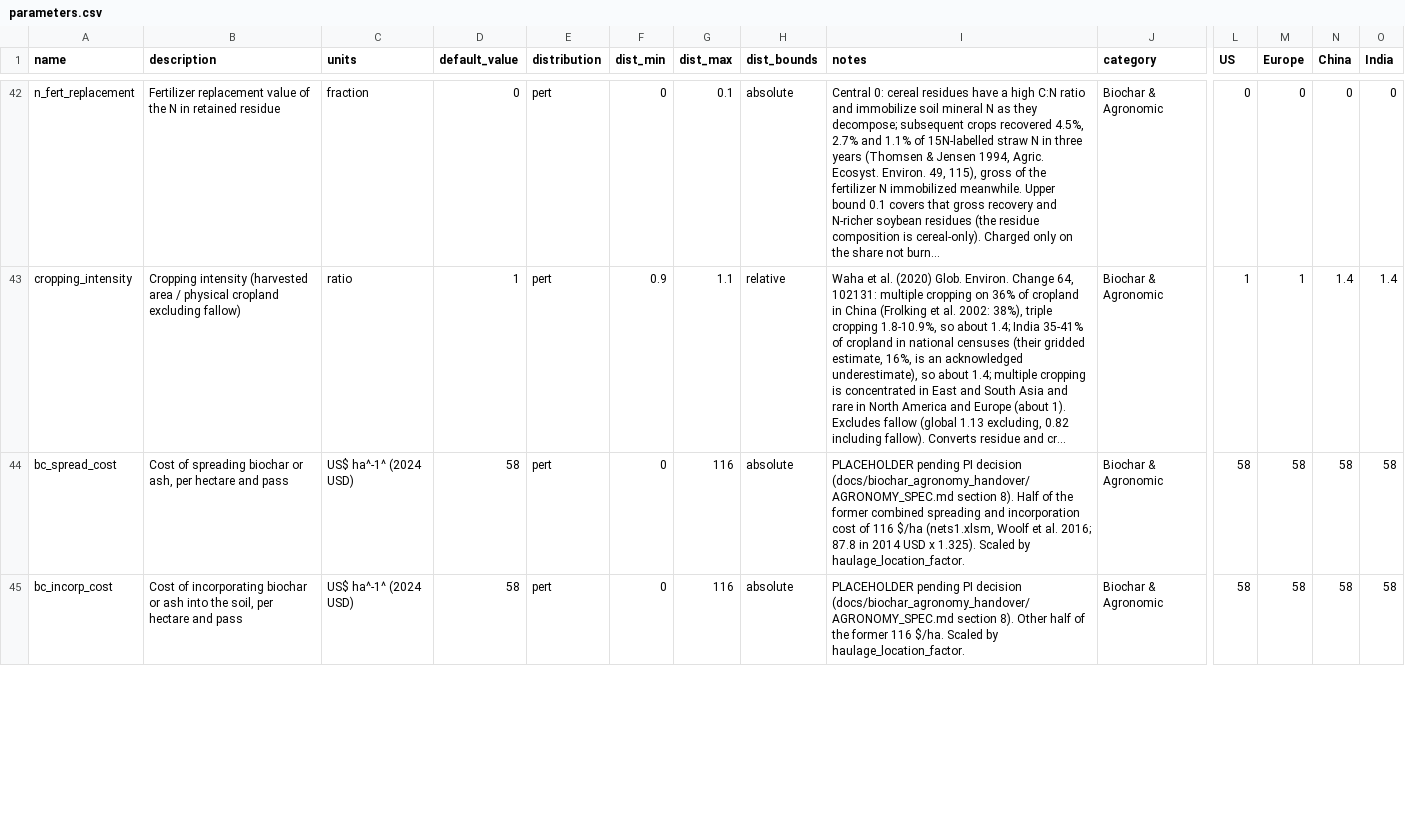
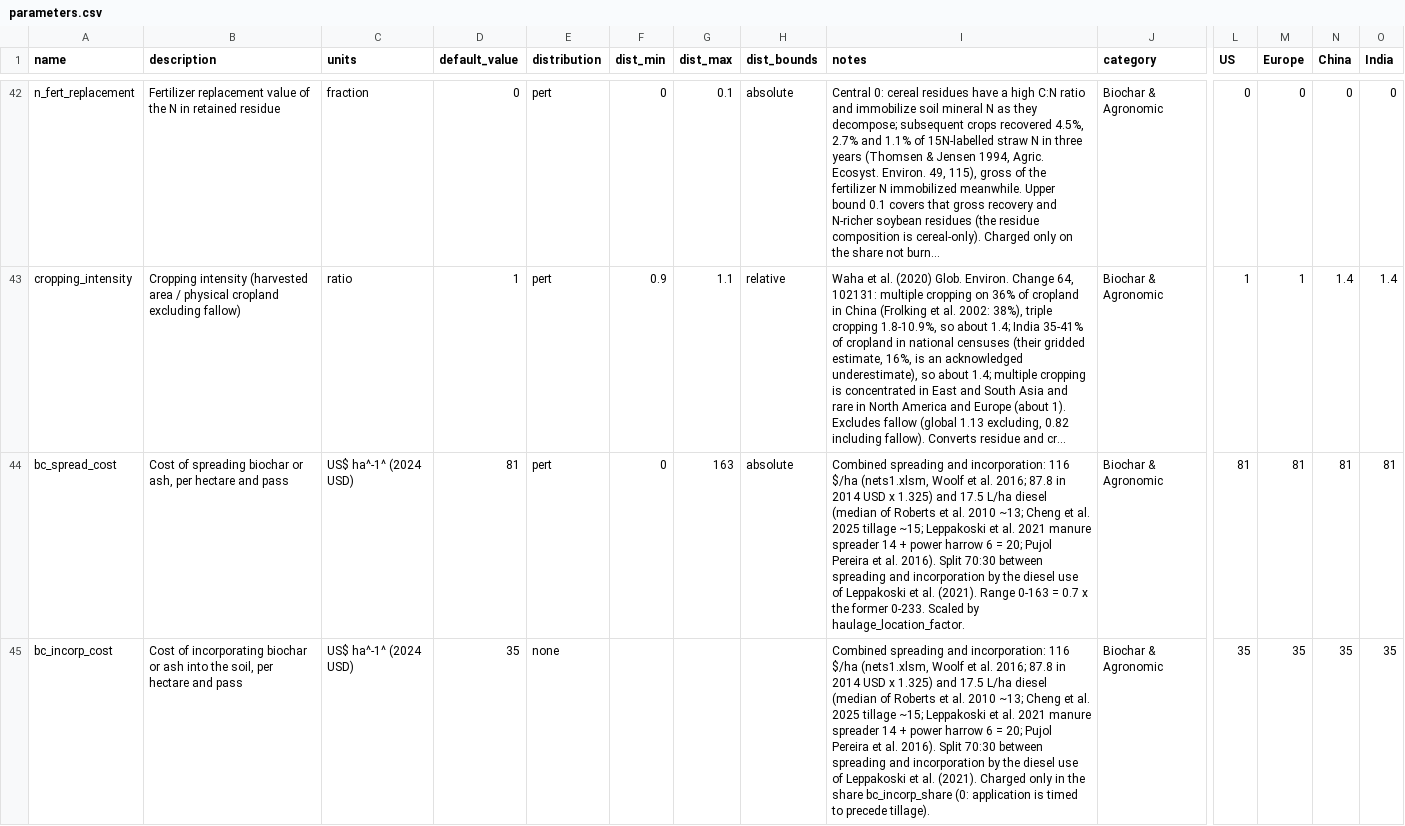
Before and after one commit to domwoolf/Biochar_AG, a CSV file: BiocharAG/inst/extdata/parameters.csv, drawn as a sheet; only a part is shown, gaps mark what is left out; long unchanged cells end in …; the diff covers the shown part only; the diff names each change by its address in the sheet, - before the commit and + after, or states it on an @@ line.

```diff
--- a/BiocharAG/inst/extdata/parameters.csv
+++ b/BiocharAG/inst/extdata/parameters.csv
-D44 (default_value): 58
+D44 (default_value): 81
-G44 (dist_max): 116
+G44 (dist_max): 163
-I44 (notes): PLACEHOLDER pending PI decision (docs/biochar_agronomy_handover/AGRONOMY_SPEC.md section 8). Half of the former combined spreading and incorporation cost of 116 $/ha (nets1.xlsm, Woolf et al. 2016; 87.8 in 2014 USD x 1.325). Scaled by…
+I44 (notes): Combined spreading and incorporation: 116 $/ha (nets1.xlsm, Woolf et al. 2016; 87.8 in 2014 USD x 1.325) and 17.5 L/ha diesel (median of Roberts et al. 2010 ~13; Cheng et al. 2025 tillage ~15; Leppakoski et al. 2021 manure spreader 14 + power harrow 6 = 20; Pujol Pereira et al. 2016). Split 70:30 between spreading and incorporation by the diesel use of Leppakoski et al. (2021). Range 0-163 = 0.7 x the former 0-233. Scaled by…
-L44 (US): 58
+L44 (US): 81
-M44 (Europe): 58
+M44 (Europe): 81
-N44 (China): 58
+N44 (China): 81
-O44 (India): 58
+O44 (India): 81
-D45 (default_value): 58
+D45 (default_value): 35
-E45 (distribution): pert
+E45 (distribution): none
-F45 (dist_min): 0
+F45 (dist_min): (empty)
-G45 (dist_max): 116
+G45 (dist_max): (empty)
-H45 (dist_bounds): absolute
+H45 (dist_bounds): (empty)
-I45 (notes): PLACEHOLDER pending PI decision (docs/biochar_agronomy_handover/AGRONOMY_SPEC.md section 8). Other half of the former 116 $/ha. Scaled by haulage_location_factor.
+I45 (notes): Combined spreading and incorporation: 116 $/ha (nets1.xlsm, Woolf et al. 2016; 87.8 in 2014 USD x 1.325) and 17.5 L/ha diesel (median of Roberts et al. 2010 ~13; Cheng et al. 2025 tillage ~15; Leppakoski et al. 2021 manure spreader 14 + power harrow 6 = 20; Pujol Pereira et al. 2016). Split 70:30 between spreading and incorporation by the diesel use of Leppakoski et al. (2021). Charged only in the share bc_incorp_share (0: application is timed to precede tillage).
-L45 (US): 58
+L45 (US): 35
-M45 (Europe): 58
+M45 (Europe): 35
-N45 (China): 58
+N45 (China): 35
-O45 (India): 58
+O45 (India): 35
```
Also changed, not shown: 28 edited cells elsewhere in this file, 3 other files.
